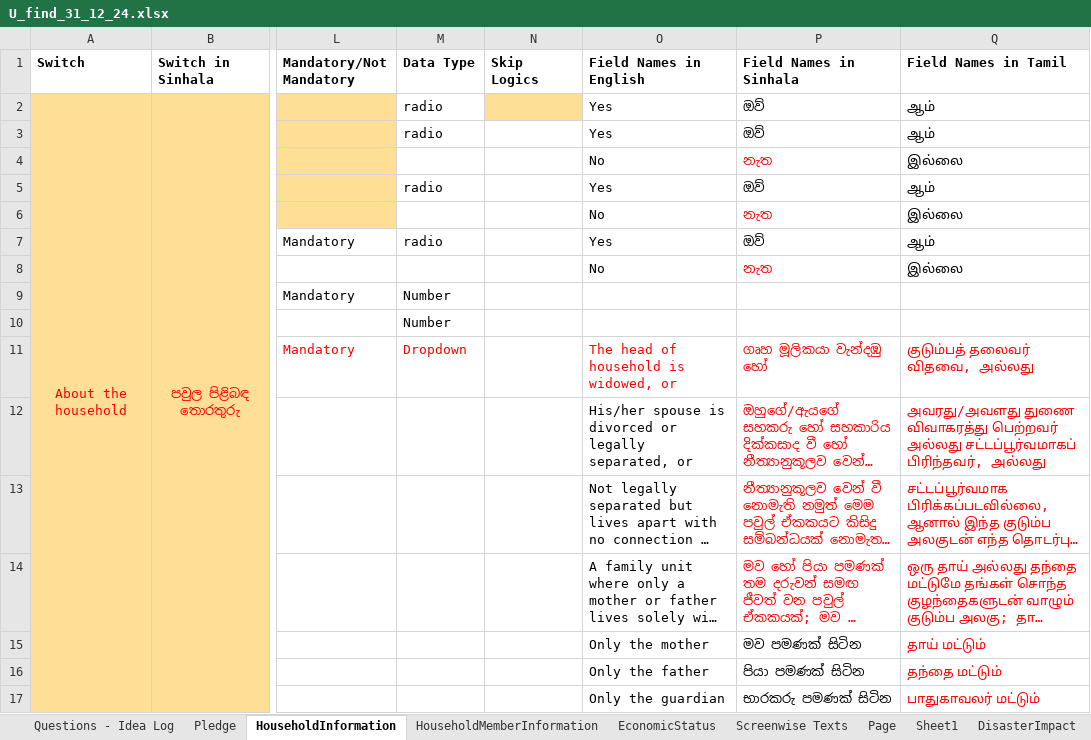
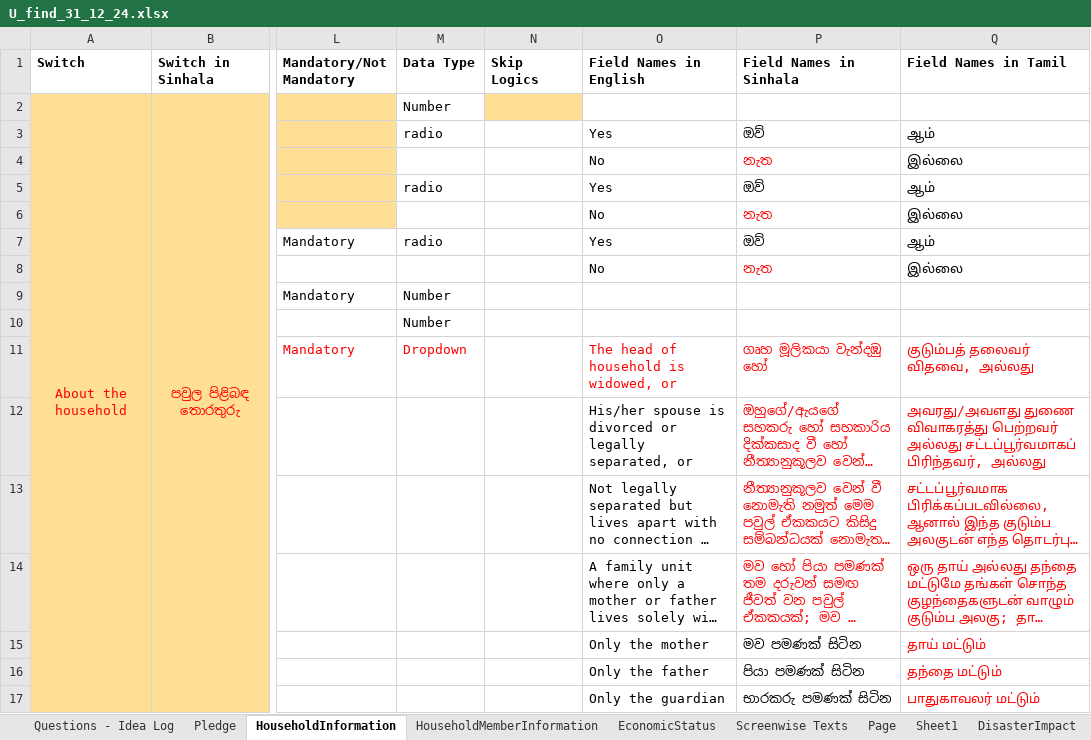
Before and after one commit to atiquehossain/excel_to_app_web, an Excel workbook: media/uploads/U_find_31_12_24.xlsx, sheet HouseholdInformation, drawn as a sheet; only a part is shown, gaps mark what is left out; long unchanged cells end in …; values as stored, in another font and other column widths than the file's, no borders; the diff names each change by its address in the sheet, - before the commit and + after, or states it on an @@ line.

```diff
--- a/media/uploads/U_find_31_12_24.xlsx (sheet HouseholdInformation)
+++ b/media/uploads/U_find_31_12_24.xlsx (sheet HouseholdInformation)
-M2 (Data Type): radio
+M2 (Data Type): Number
-O2 (Field Names in English): Yes
+O2 (Field Names in English): (empty)
-P2 (Field Names in Sinhala): ඔව්
+P2 (Field Names in Sinhala): (empty)
-Q2 (Field Names in Tamil): ஆம்
+Q2 (Field Names in Tamil): (empty)
```
Also changed, not shown: 32 other files.
